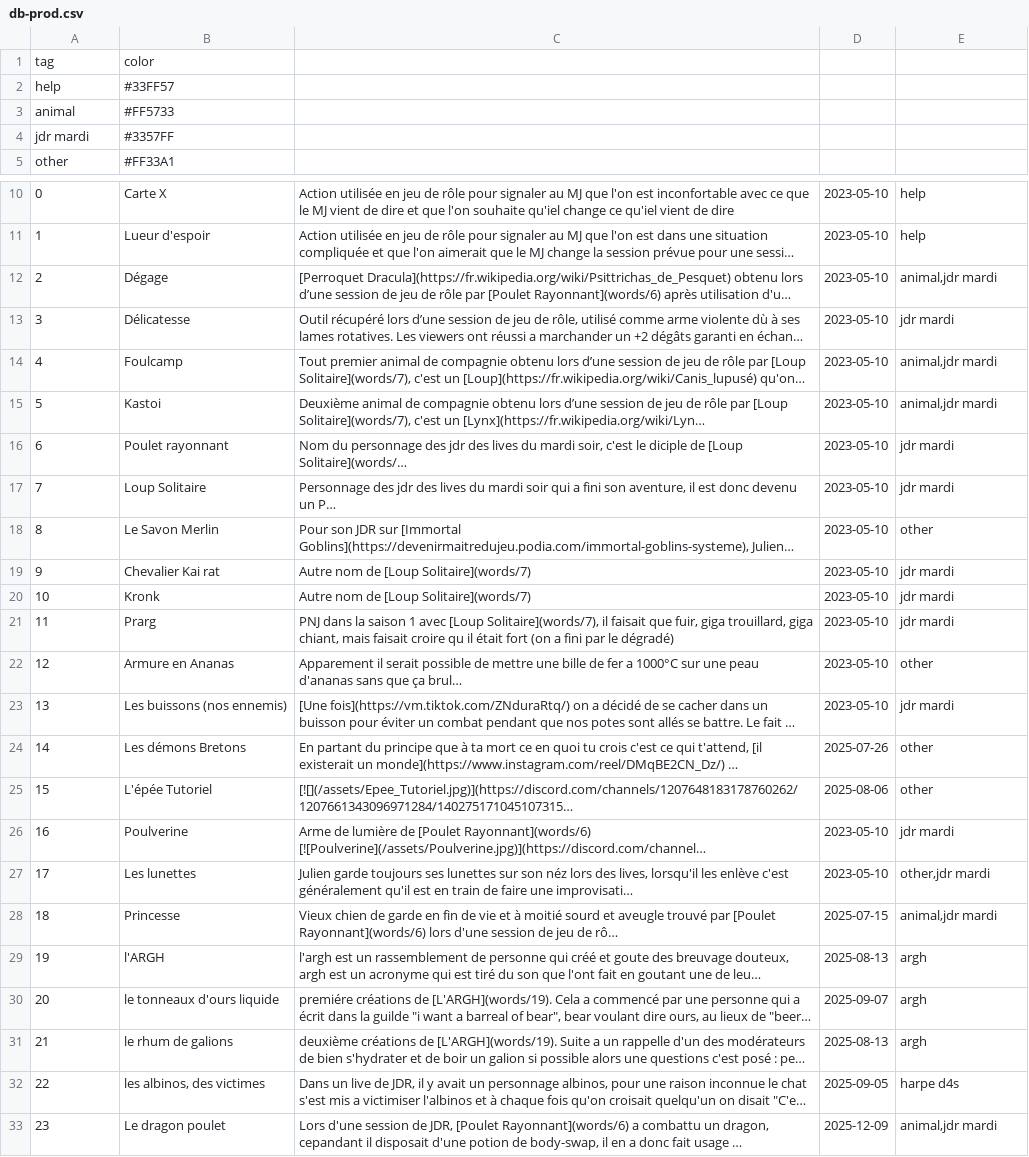
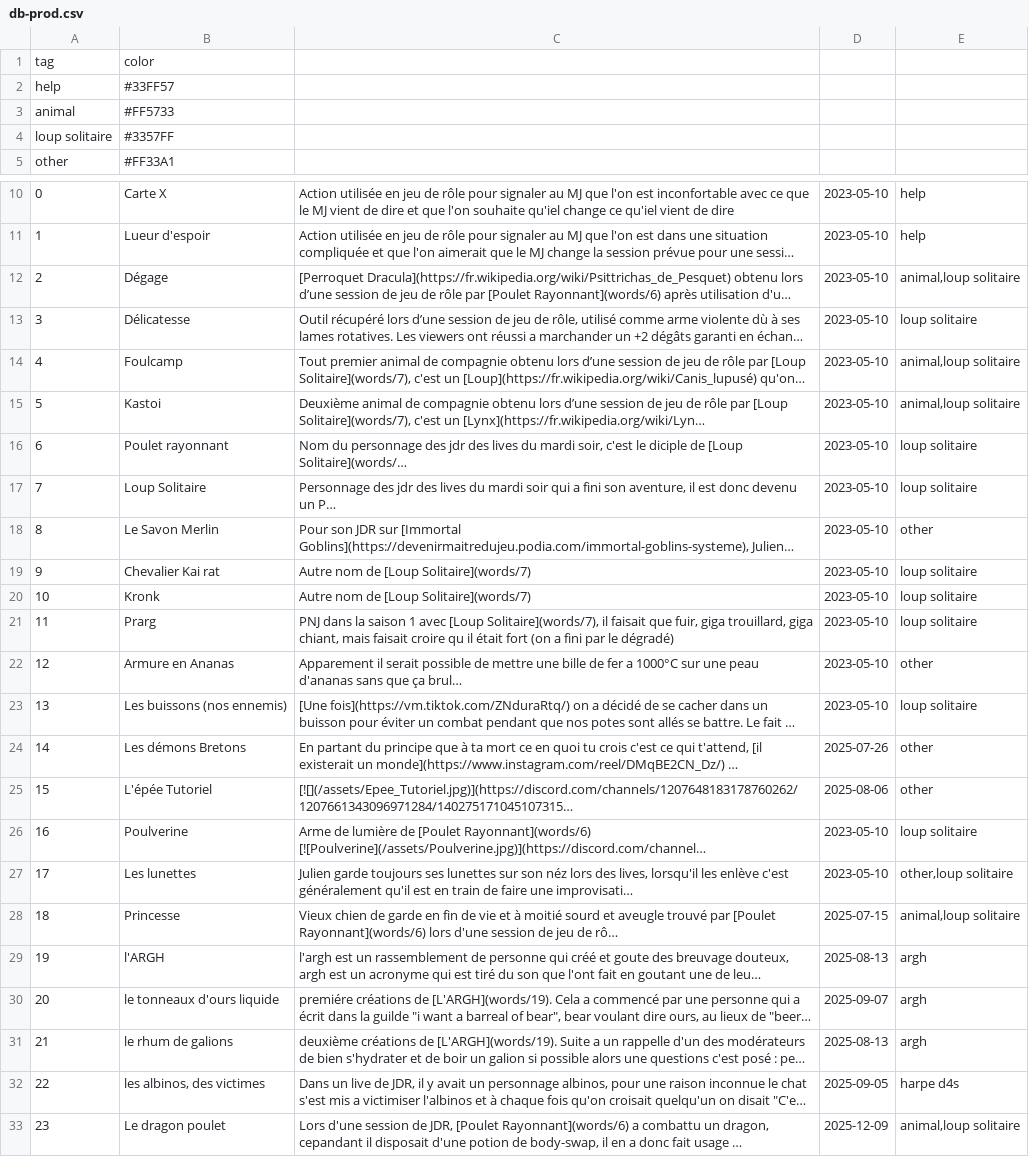
Before and after one commit to Rignchen/dgm-lexicon, a CSV file: public/db-prod.csv, drawn as a sheet; only a part is shown, gaps mark what is left out; long unchanged cells end in …; the diff names each change by its address in the sheet, - before the commit and + after, or states it on an @@ line.

Commit message:
refactor: rename tag "jdr mardi" to "loup solitaire"

```diff
--- a/public/db-prod.csv
+++ b/public/db-prod.csv
-A4: jdr mardi
+A4: loup solitaire
-E12: animal,jdr mardi
+E12: animal,loup solitaire
-E13: jdr mardi
+E13: loup solitaire
-E14:E15: animal,jdr mardi
+E14:E15: animal,loup solitaire
-E16:E17: jdr mardi
+E16:E17: loup solitaire
-E19:E21: jdr mardi
+E19:E21: loup solitaire
-E23: jdr mardi
+E23: loup solitaire
-E26: jdr mardi
+E26: loup solitaire
-E27: other,jdr mardi
+E27: other,loup solitaire
-E28: animal,jdr mardi
+E28: animal,loup solitaire
-E33: animal,jdr mardi
+E33: animal,loup solitaire
```
